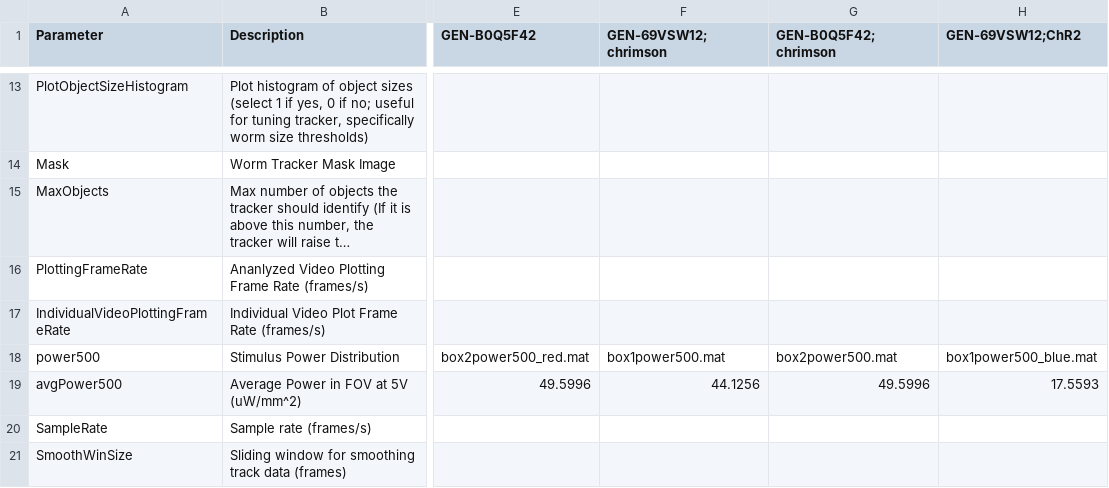
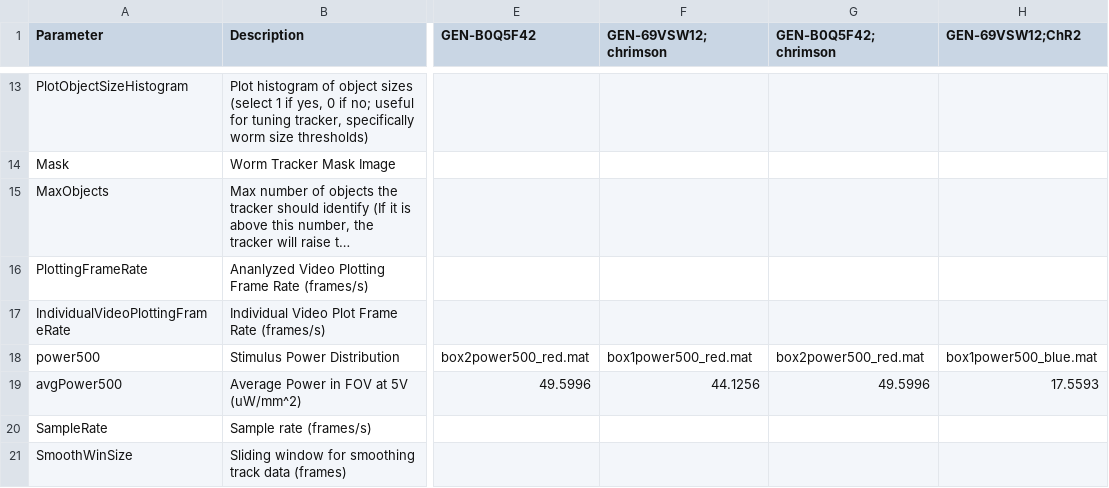
Before and after one commit to Kevin-Sean-Chen/leifer-Behavior-Triggered-Averaging-Tracker-new, a CSV file: parameters.csv, drawn as a sheet; only a part is shown, gaps mark what is left out; long unchanged cells end in …; the diff names each change by its address in the sheet, - before the commit and + after, or states it on an @@ line.

Commit message:
param bug fix 2

```diff
--- a/parameters.csv
+++ b/parameters.csv
-F18 (GEN-69VSW12;chrimson): box1power500.mat
+F18 (GEN-69VSW12;chrimson): box1power500_red.mat
-G18 (GEN-B0Q5F42;chrimson): box2power500.mat
+G18 (GEN-B0Q5F42;chrimson): box2power500_red.mat
```
